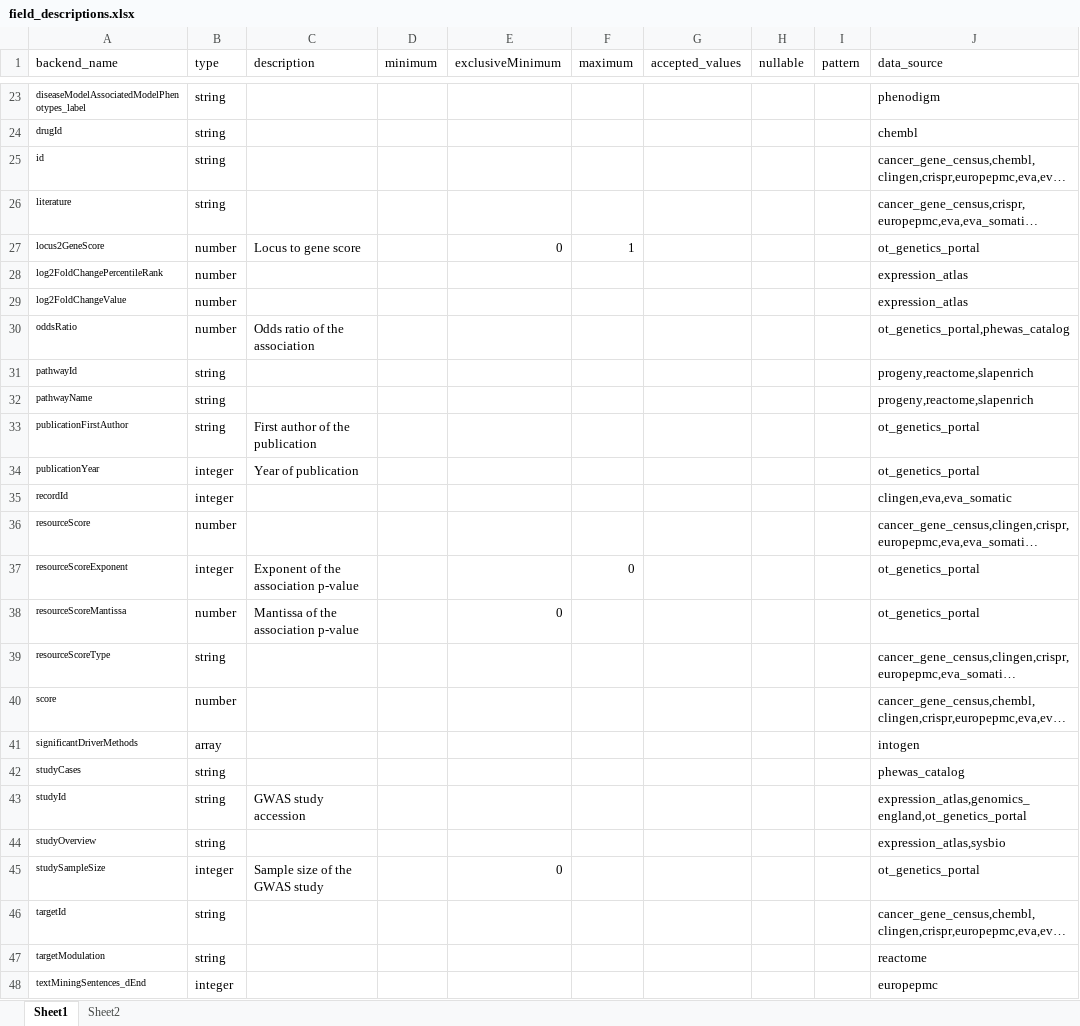
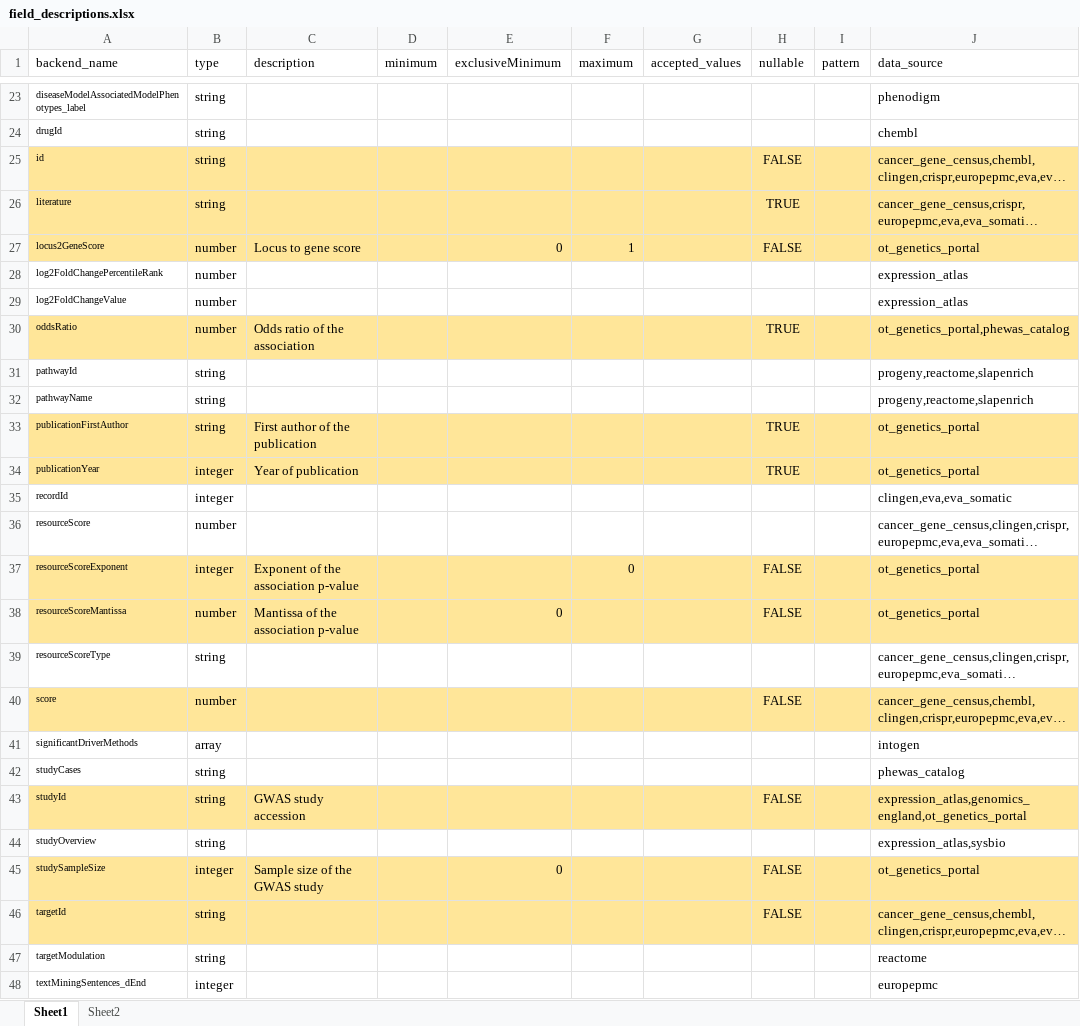
Before and after one commit to DSuveges/random_notebooks, an Excel workbook: issue-1249_prototyping_new_json_schema/field_descriptions.xlsx, sheet Sheet1, drawn as a sheet; only a part is shown, gaps mark what is left out; long unchanged cells end in …; values as stored, in another font and other column widths than the file's, no borders; the diff covers the shown part only; the diff names each change by its address in the sheet, - before the commit and + after, or states it on an @@ line.

Commit message:
first functional version of the schema is done.

```diff
--- a/issue-1249_prototyping_new_json_schema/field_descriptions.xlsx (sheet Sheet1)
+++ b/issue-1249_prototyping_new_json_schema/field_descriptions.xlsx (sheet Sheet1)
-A25:J27 fill: none
+A25:J27 fill: #FFE699
-H25 (nullable): (empty)
+H25 (nullable): FALSE
-H26 (nullable): (empty)
+H26 (nullable): TRUE
-H27 (nullable): (empty)
+H27 (nullable): FALSE
-A30:J30 fill: none
+A30:J30 fill: #FFE699
-H30 (nullable): (empty)
+H30 (nullable): TRUE
-A33:J34 fill: none
+A33:J34 fill: #FFE699
-H33:H34 (nullable): (empty)
+H33:H34 (nullable): TRUE
-A37:J38 fill: none
+A37:J38 fill: #FFE699
-H37:H38 (nullable): (empty)
+H37:H38 (nullable): FALSE
-A40:J40 fill: none
+A40:J40 fill: #FFE699
-H40 (nullable): (empty)
+H40 (nullable): FALSE
-A43:J43 fill: none
+A43:J43 fill: #FFE699
-H43 (nullable): (empty)
+H43 (nullable): FALSE
-A45:J46 fill: none
+A45:J46 fill: #FFE699
-H45:H46 (nullable): (empty)
+H45:H46 (nullable): FALSE
```
Also changed, not shown: 9 edited cells and cell formats elsewhere in this sheet, 1 other file.
